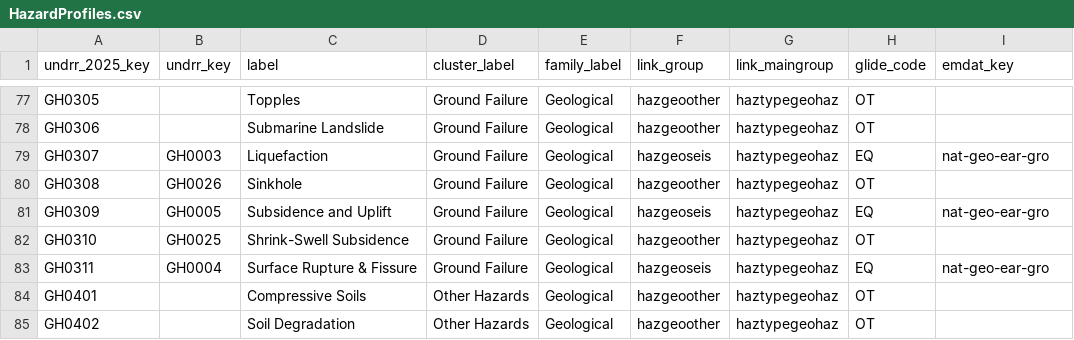
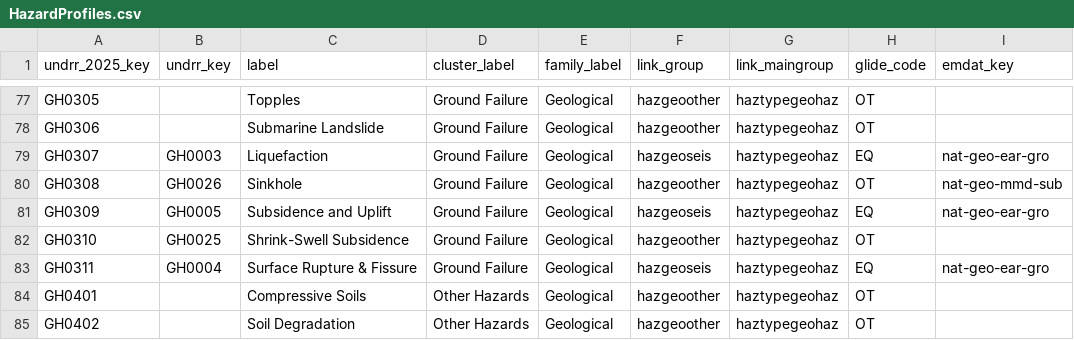
Before and after one commit to IFRCGo/pystac-monty, a CSV file: pystac_monty/HazardProfiles.csv, drawn as a sheet; only a part is shown, gaps mark what is left out.

Commit message:
Add the emdat  hazard code for sinkhole

```diff
--- a/pystac_monty/HazardProfiles.csv
+++ b/pystac_monty/HazardProfiles.csv
@@ -79,3 +79,3 @@ GH0306,,Submarine Landslide,Ground Failure,Geological,hazgeoother,haztypegeohaz,
 GH0307,GH0003,Liquefaction,Ground Failure,Geological,hazgeoseis,haztypegeohaz,EQ,nat-geo-ear-gro
-GH0308,GH0026,Sinkhole,Ground Failure,Geological,hazgeoother,haztypegeohaz,OT,
+GH0308,GH0026,Sinkhole,Ground Failure,Geological,hazgeoother,haztypegeohaz,OT,nat-geo-mmd-sub
 GH0309,GH0005,Subsidence and Uplift,Ground Failure,Geological,hazgeoseis,haztypegeohaz,EQ,nat-geo-ear-gro
```
